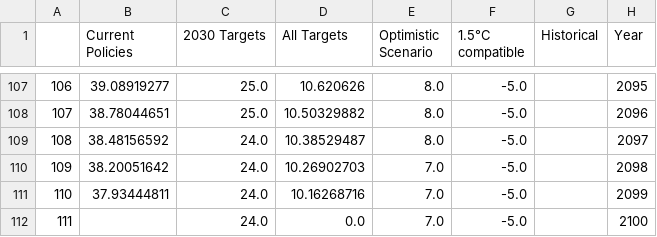
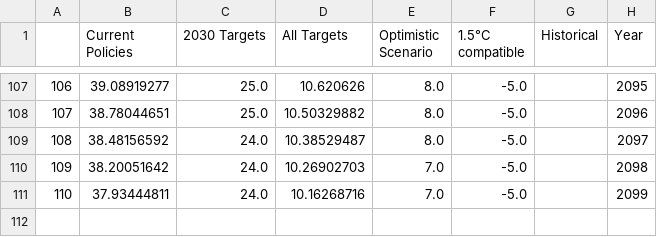
Before and after one commit to jameseconnolly/jameseconnolly.github.io, a CSV file: Net_Zero_Scenarios.csv, drawn as a sheet; only a part is shown, gaps mark what is left out; the diff names each change by its address in the sheet, - before the commit and + after, or states it on an @@ line.

Commit message:
Add files via upload

```diff
--- a/Net_Zero_Scenarios.csv
+++ b/Net_Zero_Scenarios.csv
-row 112: 111 |  | 24.0 | 0.0 | 7.0 | -5.0 |  | 2100
```
